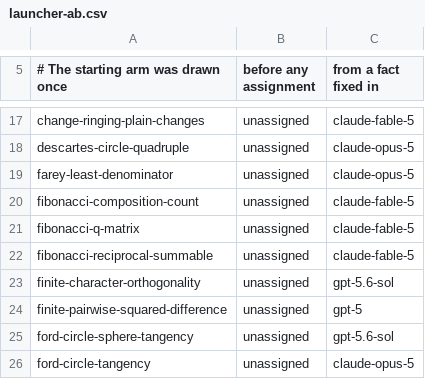
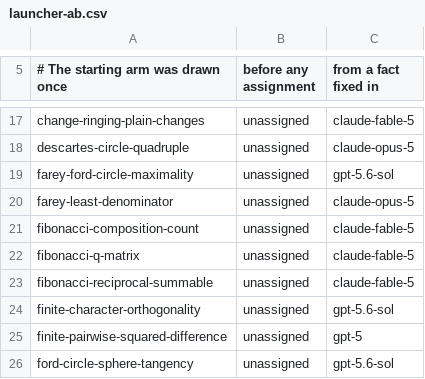
Before and after one commit to carlok/LeanFrontier, a CSV file: experiments/launcher-ab.csv, drawn as a sheet; only a part is shown, gaps mark what is left out; the shorter side is filled out with more unchanged rows.

```diff
--- a/experiments/launcher-ab.csv
+++ b/experiments/launcher-ab.csv
@@ -18,2 +18,3 @@ change-ringing-plain-changes,unassigned,claude-fable-5
 descartes-circle-quadruple,unassigned,claude-opus-5
+farey-ford-circle-maximality,unassigned,gpt-5.6-sol
 farey-least-denominator,unassigned,claude-opus-5
```
Also changed, not shown: 2 other files.
